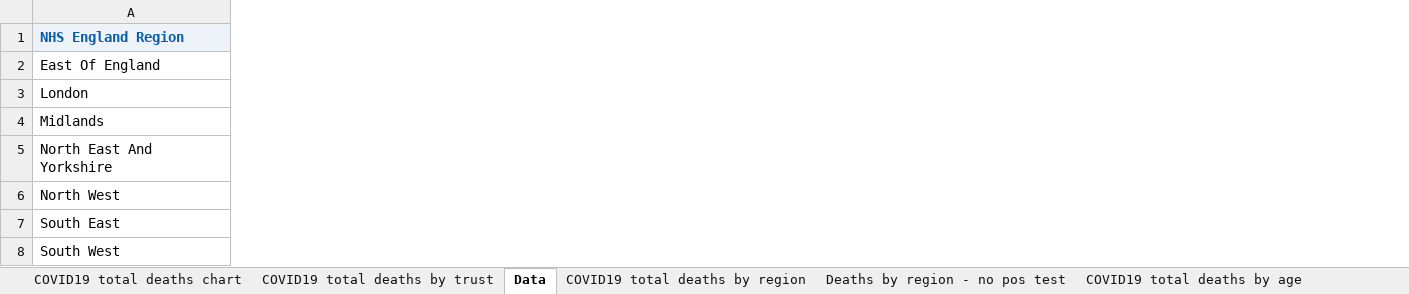
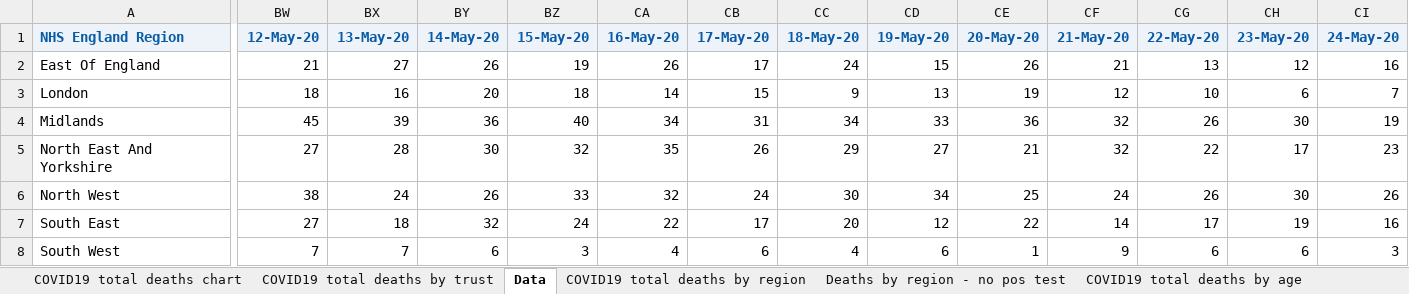
Before and after one commit to joabraha/Covid19, an Excel workbook: Deaths/UK Cases.xlsx, sheet Data, drawn as a sheet; only a part is shown, gaps mark what is left out; values as stored, in another font and other column widths than the file's, no borders; the diff covers the shown part only; the diff names each change by its address in the sheet, - before the commit and + after, or states it on an @@ line.

```diff
--- a/Deaths/UK Cases.xlsx (sheet Data)
+++ b/Deaths/UK Cases.xlsx (sheet Data)
+column BW (12-May-20), rows 2-8: 21 | 18 | 45 | 27 | 38 | 27 | 7
+column BX (13-May-20), rows 2-8: 27 | 16 | 39 | 28 | 24 | 18 | 7
+column BY (14-May-20), rows 2-8: 26 | 20 | 36 | 30 | 26 | 32 | 6
+column BZ (15-May-20), rows 2-8: 19 | 18 | 40 | 32 | 33 | 24 | 3
+column CA (16-May-20), rows 2-8: 26 | 14 | 34 | 35 | 32 | 22 | 4
+column CB (17-May-20), rows 2-8: 17 | 15 | 31 | 26 | 24 | 17 | 6
+column CC (18-May-20), rows 2-8: 24 | 9 | 34 | 29 | 30 | 20 | 4
+column CD (19-May-20), rows 2-8: 15 | 13 | 33 | 27 | 34 | 12 | 6
+column CE (20-May-20), rows 2-8: 26 | 19 | 36 | 21 | 25 | 22 | 1
+column CF (21-May-20), rows 2-8: 21 | 12 | 32 | 32 | 24 | 14 | 9
+column CG (22-May-20), rows 2-8: 13 | 10 | 26 | 22 | 26 | 17 | 6
+column CH (23-May-20), rows 2-8: 12 | 6 | 30 | 17 | 30 | 19 | 6
+column CI (24-May-20), rows 2-8: 16 | 7 | 19 | 23 | 26 | 16 | 3
```
Also changed, not shown: 4 added columns elsewhere in this sheet, Deaths/Belgium Cases.xlsx, Deaths/Germany Cases.xlsx, 8 other files.
